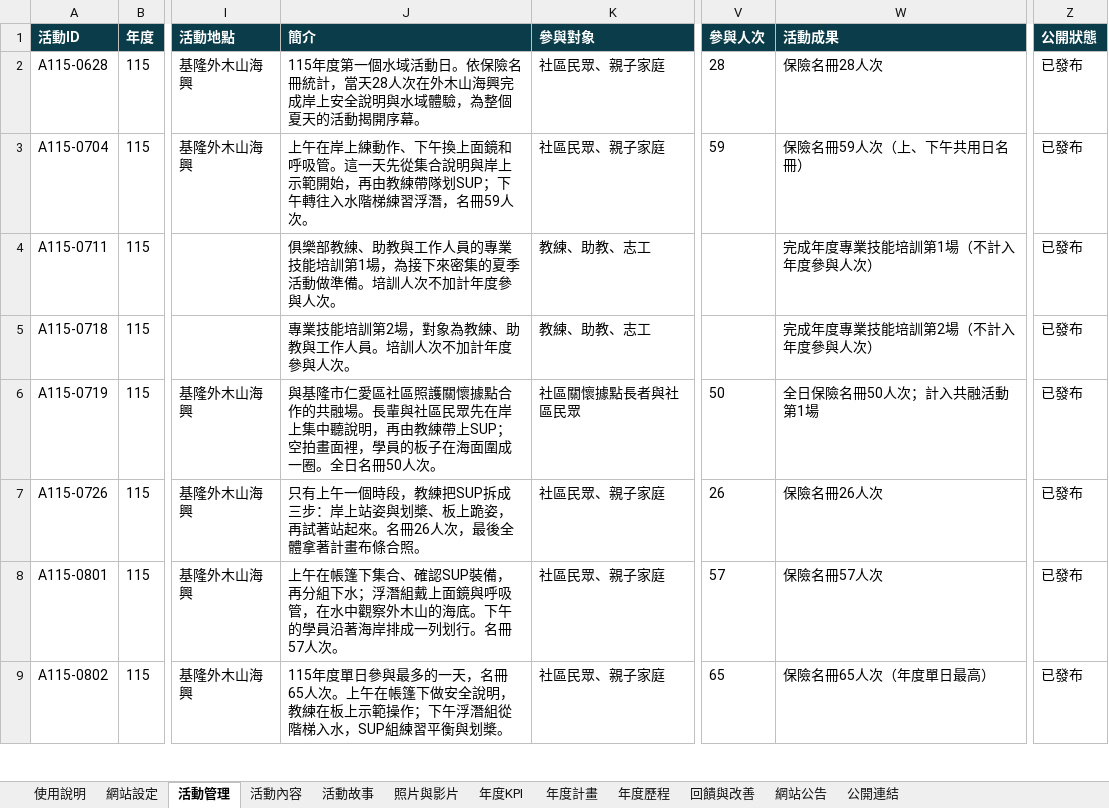
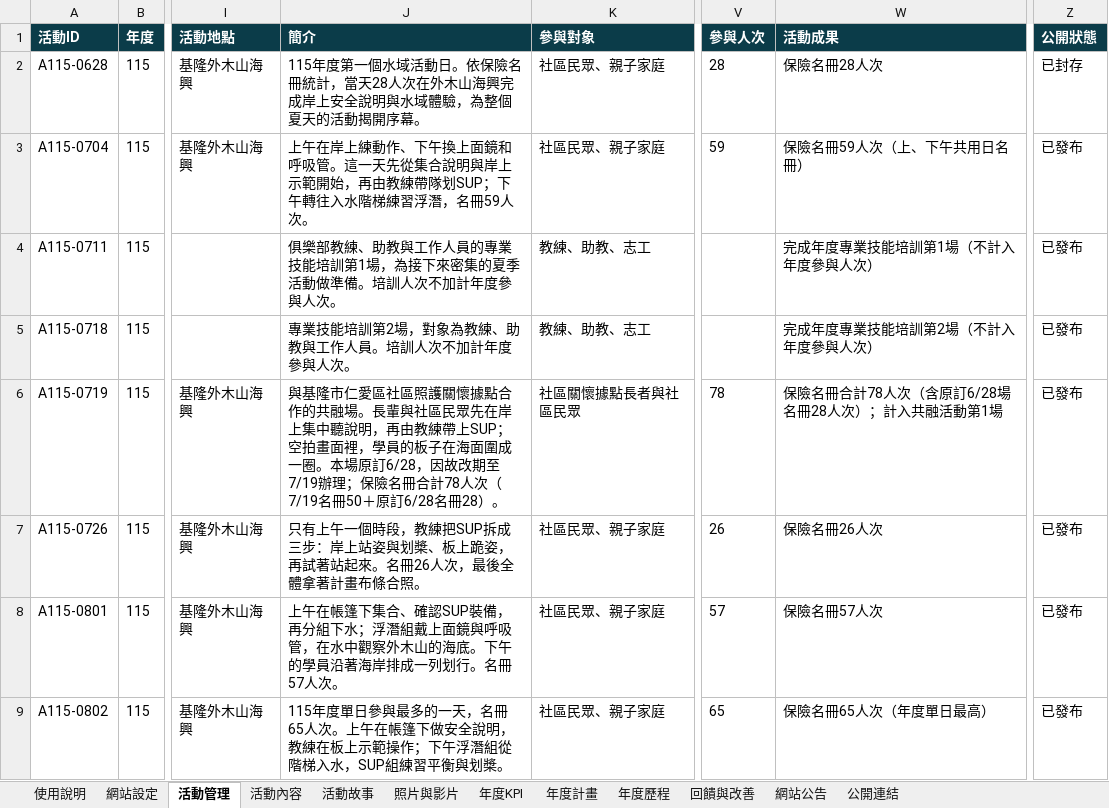
Before and after one commit to keelung-ocean-sports/keelung-ocean-sports.github.io, an Excel workbook: docs/網站公開內容管理表_範本.xlsx, sheet 活動管理, drawn as a sheet; only a part is shown, gaps mark what is left out; values as stored, in another font and other column widths than the file's, no borders; the diff covers the shown part only; the diff names each change by its address in the sheet, - before the commit and + after, or states it on an @@ line.

```diff
--- a/docs/網站公開內容管理表_範本.xlsx (sheet 活動管理)
+++ b/docs/網站公開內容管理表_範本.xlsx (sheet 活動管理)
-Z2 (公開狀態): 已發布
+Z2 (公開狀態): 已封存
-J6 (簡介): …成一圈。全日名冊50人次。
+J6 (簡介): …成一圈。本場原訂6/28，因故改期至7/19辦理；保險名冊合計78人次（7/19名冊50＋原訂6/28名冊28）。
-V6 (參與人次): 50
+V6 (參與人次): 78
-W6 (活動成果): 全日保險名冊50人次；計入共融活動第1場
+W6 (活動成果): 保險名冊合計78人次（含原訂6/28場名冊28人次）；計入共融活動第1場
```
Also changed, not shown: 9 edited cells elsewhere in this sheet, sheet 照片與影片, sheet 公開連結, sheet 活動內容, sheet 活動故事, sheet 年度KPI, 34 other files.
